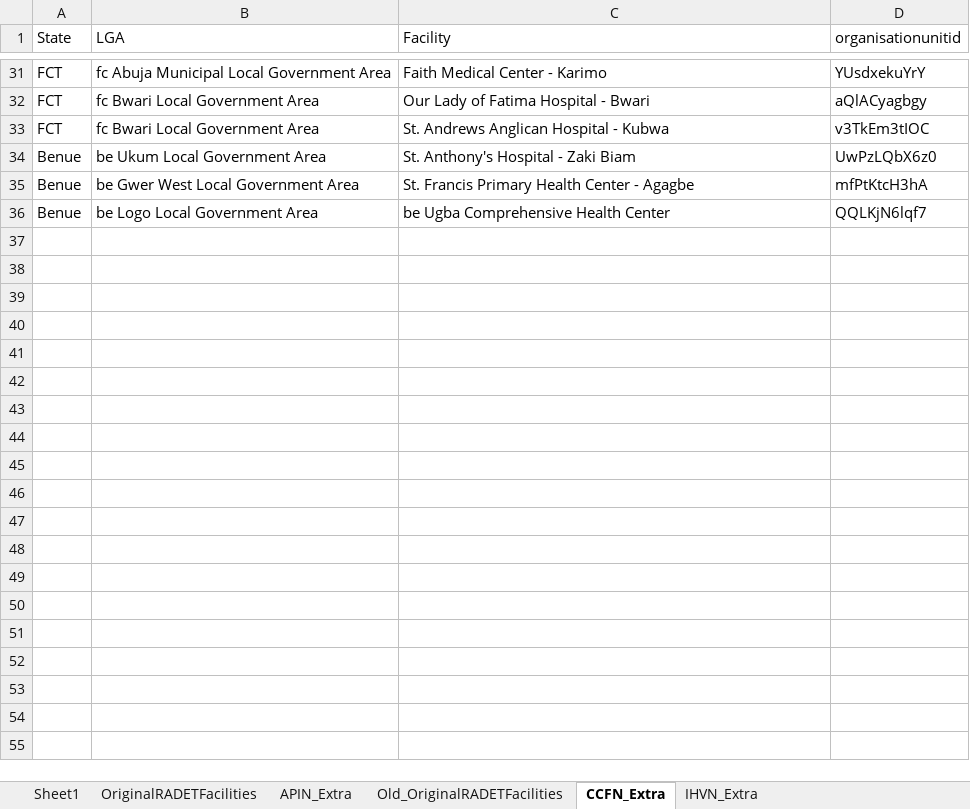
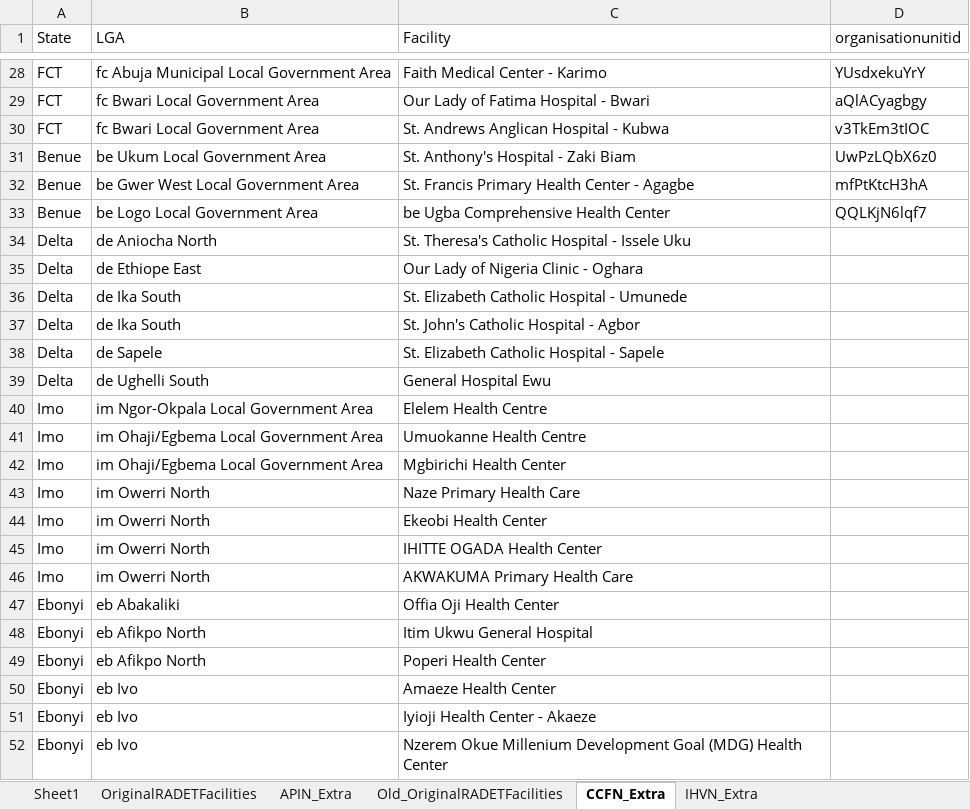
Before and after one commit to emadubuko/shield-portal, an Excel workbook: DMP/Report/Template/ART sites.xlsx, sheet CCFN_Extra, drawn as a sheet; only a part is shown, gaps mark what is left out; values as stored, in another font and other column widths than the file's, no borders; conditional formats not drawn; 2 other sheets too large or unreadable and not compared; the diff covers the shown part only; the diff names each change by its address in the sheet, - before the commit and + after, or states it on an @@ line.

```diff
--- a/DMP/Report/Template/ART sites.xlsx (sheet CCFN_Extra)
+++ b/DMP/Report/Template/ART sites.xlsx (sheet CCFN_Extra)
+row 34: Delta | de Aniocha North | St. Theresa's Catholic Hospital - Issele Uku
+row 35: Delta | de Ethiope East | Our Lady of Nigeria Clinic - Oghara
+row 36: Delta | de Ika South | St. Elizabeth Catholic Hospital - Umunede
+row 37: Delta | de Ika South | St. John's Catholic Hospital - Agbor
+row 38: Delta | de Sapele | St. Elizabeth Catholic Hospital - Sapele
+row 39: Delta | de Ughelli South | General Hospital Ewu
+row 40: Imo | im Ngor-Okpala Local Government Area | Elelem Health Centre
+row 41: Imo | im Ohaji/Egbema Local Government Area | Umuokanne Health Centre
+row 42: Imo | im Ohaji/Egbema Local Government Area | Mgbirichi Health Center
+row 43: Imo | im Owerri North | Naze Primary Health Care
+row 44: Imo | im Owerri North | Ekeobi Health Center
+row 45: Imo | im Owerri North | IHITTE OGADA Health Center
+row 46: Imo | im Owerri North | AKWAKUMA Primary Health Care
+row 47: Ebonyi | eb Abakaliki | Offia Oji Health Center
+row 48: Ebonyi | eb Afikpo North | Itim Ukwu General Hospital
+row 49: Ebonyi | eb Afikpo North | Poperi Health Center
+row 50: Ebonyi | eb Ivo | Amaeze Health Center
+row 51: Ebonyi | eb Ivo | Iyioji Health Center - Akaeze
+row 52: Ebonyi | eb Ivo | Nzerem Okue Millenium Development Goal (MDG) Health Center
```
Also changed, not shown: 12 added rows and 3 removed rows elsewhere in this sheet, sheet APIN_Extra, sheet Sheet1, DMP/Report/Template/DQI/Q1 FY18/DQI TOOL_unlocked.xlsm, 22 other files.
